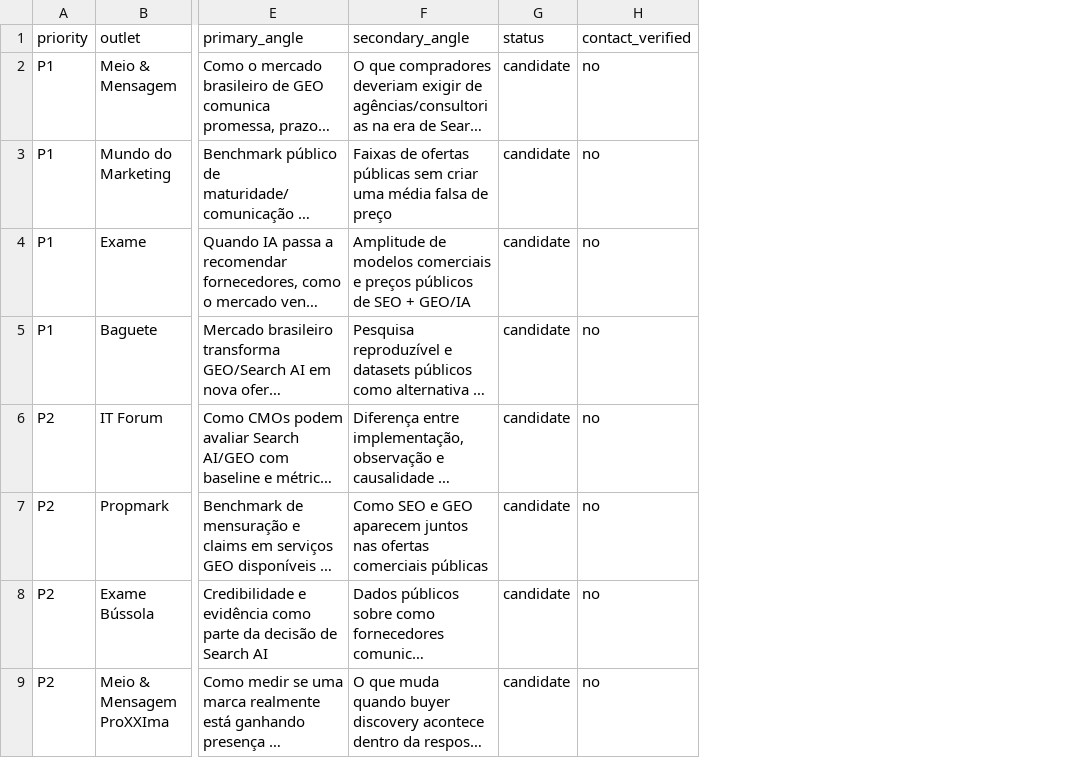
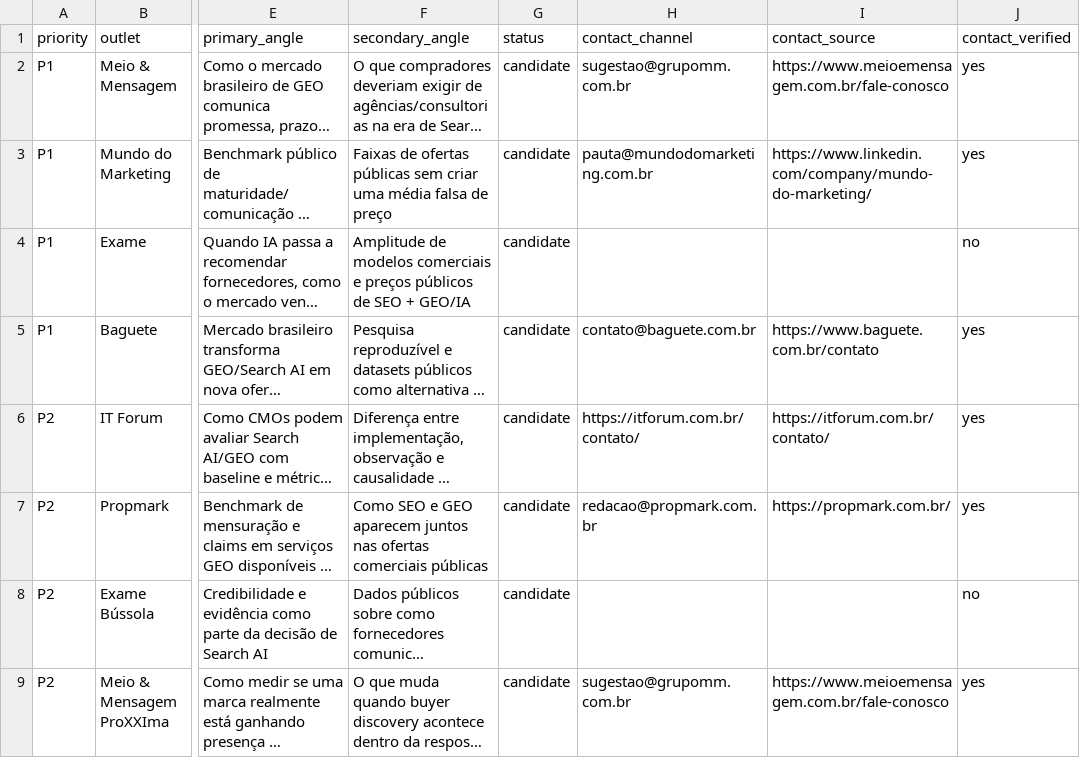
Before and after one commit to sidneysantossp/auditseo-site-oficial, a CSV file: docs/research/earned-media-targets-v1.csv, drawn as a sheet; only a part is shown, gaps mark what is left out; long unchanged cells end in …; addresses are those after the commit; the diff names each change by its address in the sheet, - before the commit and + after, or states it on an @@ line.

Commit message:
docs(authority): verify editorial contact channels

```diff
--- a/docs/research/earned-media-targets-v1.csv
+++ b/docs/research/earned-media-targets-v1.csv
+column H (contact_channel), rows 2-9: sugestao@grupomm.com.br | pauta@mundodomarketing.com.br |  | contato@baguete.com.br | https://itforum.com.br/contato/ | redacao@propmark.com.br |  | sugestao@grupomm.com.br
+column I (contact_source), rows 2-9: https://www.meioemensagem.com.br/fale-conosco | https://www.linkedin.com/company/mundo-do-marketing/ |  | https://www.baguete.com.br/contato | https://itforum.com.br/contato/ | https://propmark.com.br/ |  | https://www.meioemensagem.com.br/fale-conosco
-J2:J3 (contact_verified): no
+J2:J3 (contact_verified): yes
-J5:J7 (contact_verified): no
+J5:J7 (contact_verified): yes
-J9 (contact_verified): no
+J9 (contact_verified): yes
```
